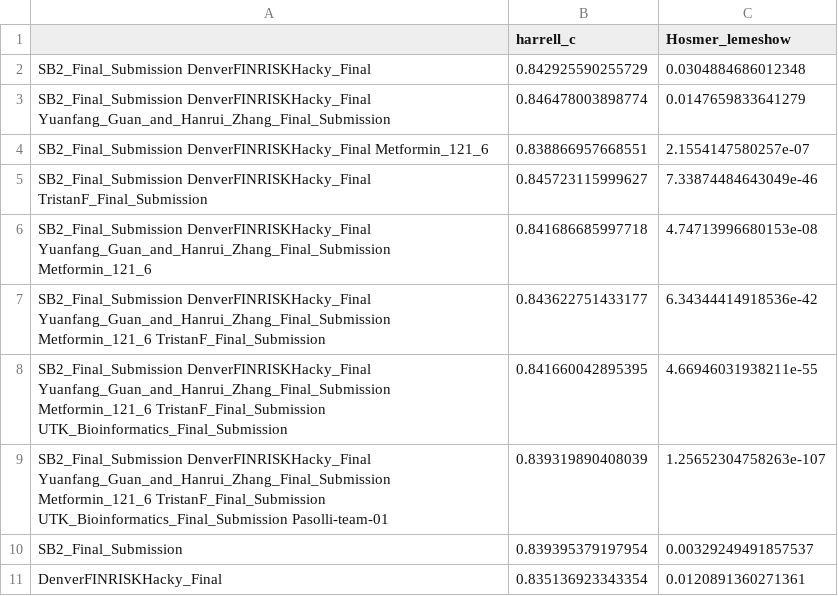
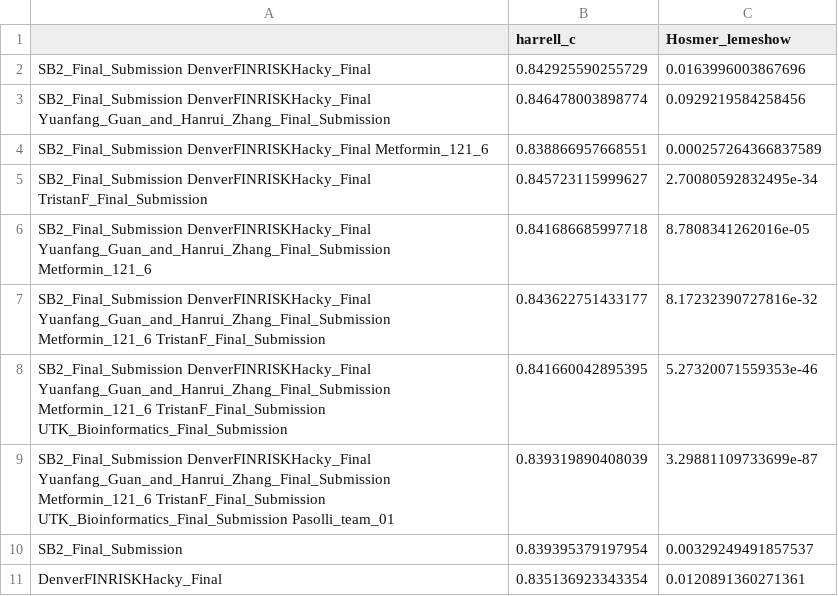
Before and after one commit to FinriskHFDREAM/FinriskHF_post1, a CSV file: results/pair_average_eval.csv, drawn as a sheet.

```diff
--- a/results/pair_average_eval.csv
+++ b/results/pair_average_eval.csv
@@ -1,10 +1,10 @@
 "","harrell_c","Hosmer_lemeshow"
-"SB2_Final_Submission DenverFINRISKHacky_Final",0.842925590255729,0.0304884686012348
-"SB2_Final_Submission DenverFINRISKHacky_Final Yuanfang_Guan_and_Hanrui_Zhang_Final_Submission",0.846478003898774,0.0147659833641279
-"SB2_Final_Submission DenverFINRISKHacky_Final Metformin_121_6",0.838866957668551,2.1554147580257e-07
-"SB2_Final_Submission DenverFINRISKHacky_Final TristanF_Final_Submission",0.845723115999627,7.33874484643049e-46
-"SB2_Final_Submission DenverFINRISKHacky_Final Yuanfang_Guan_and_Hanrui_Zhang_Final_Submission Metformin_121_6",0.841686685997718,4.74713996680153e-08
-"SB2_Final_Submission DenverFINRISKHacky_Final Yuanfang_Guan_and_Hanrui_Zhang_Final_Submission Metformin_121_6 TristanF_Final_Submission",0.843622751433177,6.34344414918536e-42
-"SB2_Final_Submission DenverFINRISKHacky_Final Yuanfang_Guan_and_Hanrui_Zhang_Final_Submission Metformin_121_6 TristanF_Final_Submission UTK_Bioinformatics_Final_Submission",0.841660042895395,4.66946031938211e-55
-"SB2_Final_Submission DenverFINRISKHacky_Final Yuanfang_Guan_and_Hanrui_Zhang_Final_Submission Metformin_121_6 TristanF_Final_Submission UTK_Bioinformatics_Final_Submission Pasolli-team-01",0.839319890408039,1.25652304758263e-107
+"SB2_Final_Submission DenverFINRISKHacky_Final",0.842925590255729,0.0163996003867696
+"SB2_Final_Submission DenverFINRISKHacky_Final Yuanfang_Guan_and_Hanrui_Zhang_Final_Submission",0.846478003898774,0.0929219584258456
+"SB2_Final_Submission DenverFINRISKHacky_Final Metformin_121_6",0.838866957668551,0.000257264366837589
+"SB2_Final_Submission DenverFINRISKHacky_Final TristanF_Final_Submission",0.845723115999627,2.70080592832495e-34
+"SB2_Final_Submission DenverFINRISKHacky_Final Yuanfang_Guan_and_Hanrui_Zhang_Final_Submission Metformin_121_6",0.841686685997718,8.7808341262016e-05
+"SB2_Final_Submission DenverFINRISKHacky_Final Yuanfang_Guan_and_Hanrui_Zhang_Final_Submission Metformin_121_6 TristanF_Final_Submission",0.843622751433177,8.17232390727816e-32
+"SB2_Final_Submission DenverFINRISKHacky_Final Yuanfang_Guan_and_Hanrui_Zhang_Final_Submission Metformin_121_6 TristanF_Final_Submission UTK_Bioinformatics_Final_Submission",0.841660042895395,5.27320071559353e-46
+"SB2_Final_Submission DenverFINRISKHacky_Final Yuanfang_Guan_and_Hanrui_Zhang_Final_Submission Metformin_121_6 TristanF_Final_Submission UTK_Bioinformatics_Final_Submission Pasolli_team_01",0.839319890408039,3.29881109733699e-87
 "SB2_Final_Submission",0.839395379197954,0.00329249491857537
```
Also changed, not shown: 4 other files.
